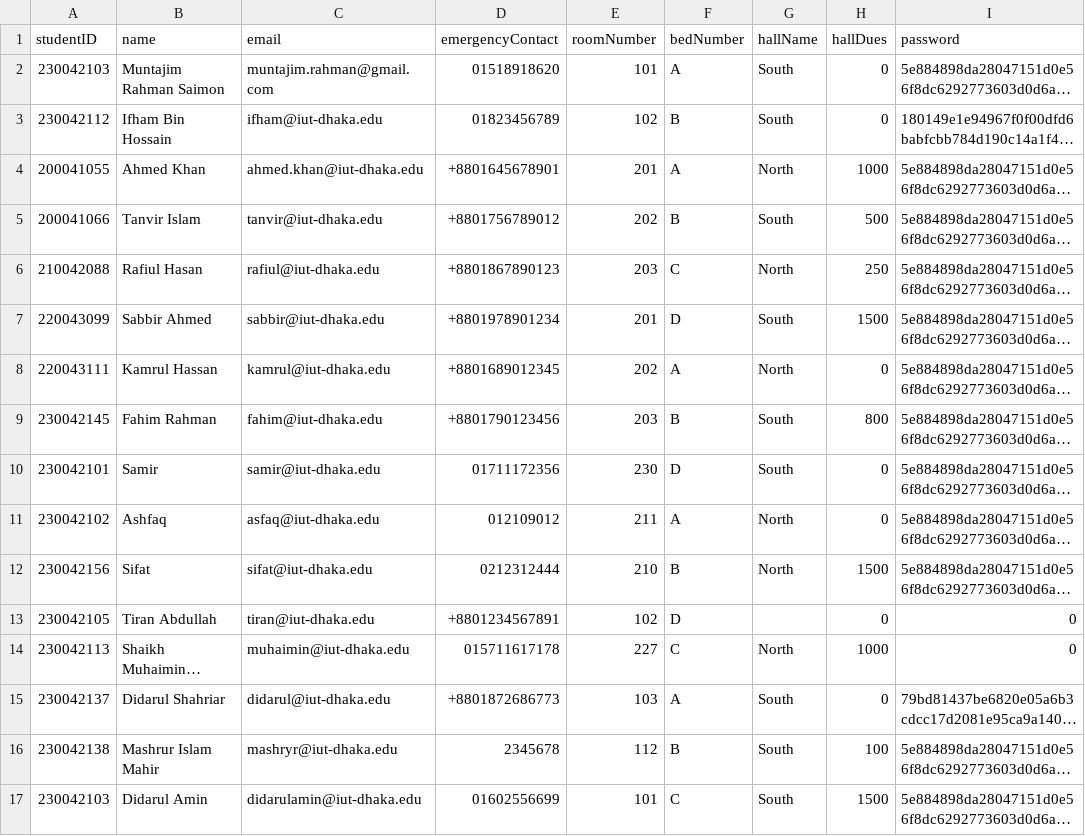
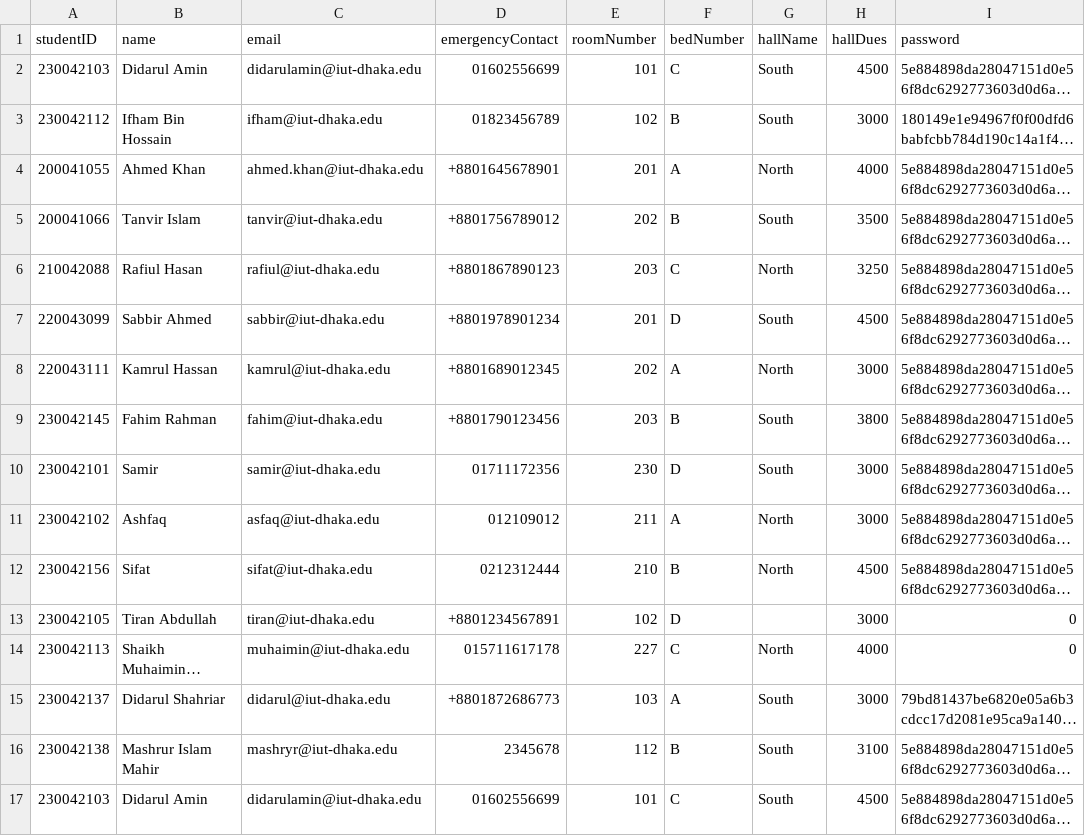
Before and after one commit to didarulshahriar37/HallVerse, a CSV file: data/students.csv, drawn as a sheet; long unchanged cells end in …; the diff names each change by its address in the sheet, - before the commit and + after, or states it on an @@ line.

```diff
--- a/data/students.csv
+++ b/data/students.csv
-B2 (name): Muntajim Rahman Saimon
+B2 (name): Didarul Amin
-C2 (email): muntajim.rahman@gmail.com
+C2 (email): didarulamin@iut-dhaka.edu
-D2 (emergencyContact): 01518918620
+D2 (emergencyContact): 01602556699
-F2 (bedNumber): A
+F2 (bedNumber): C
-H2 (hallDues): 0
+H2 (hallDues): 4500
-H3 (hallDues): 0
+H3 (hallDues): 3000
-H4 (hallDues): 1000
+H4 (hallDues): 4000
-H5 (hallDues): 500
+H5 (hallDues): 3500
-H6 (hallDues): 250
+H6 (hallDues): 3250
-H7 (hallDues): 1500
+H7 (hallDues): 4500
-H8 (hallDues): 0
+H8 (hallDues): 3000
-H9 (hallDues): 800
+H9 (hallDues): 3800
-H10:H11 (hallDues): 0
+H10:H11 (hallDues): 3000
-H12 (hallDues): 1500
+H12 (hallDues): 4500
-H13 (hallDues): 0
+H13 (hallDues): 3000
-H14 (hallDues): 1000
+H14 (hallDues): 4000
-H15 (hallDues): 0
+H15 (hallDues): 3000
-H16 (hallDues): 100
+H16 (hallDues): 3100
-H17 (hallDues): 1500
+H17 (hallDues): 4500
```
Also changed, not shown: 6 other files.
